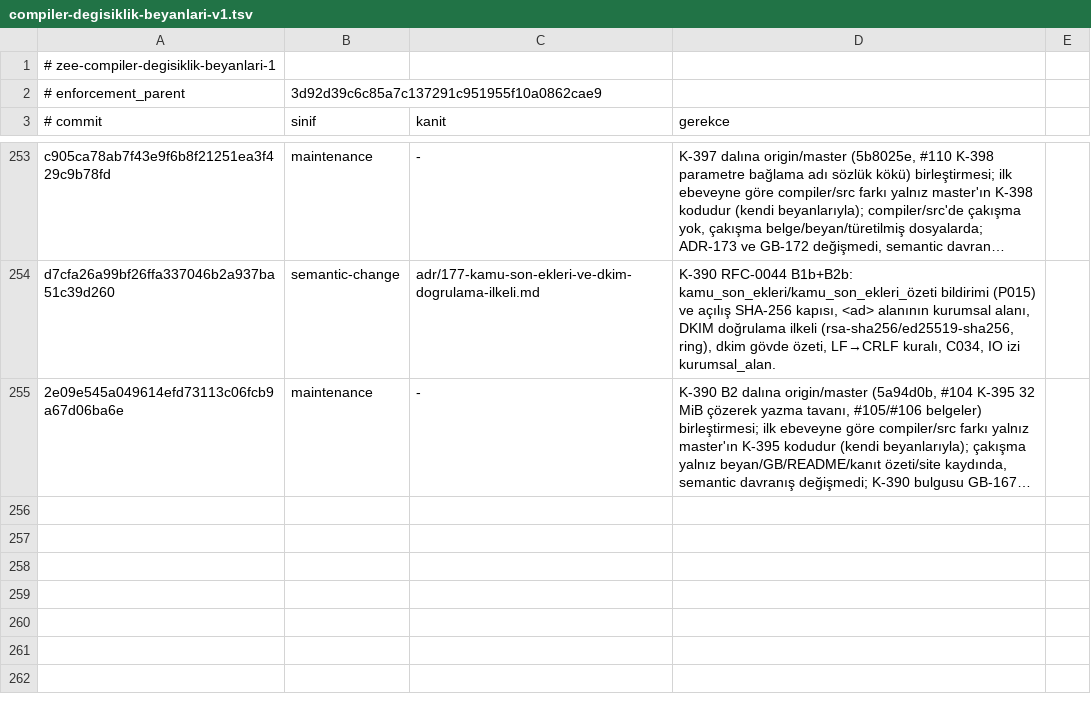
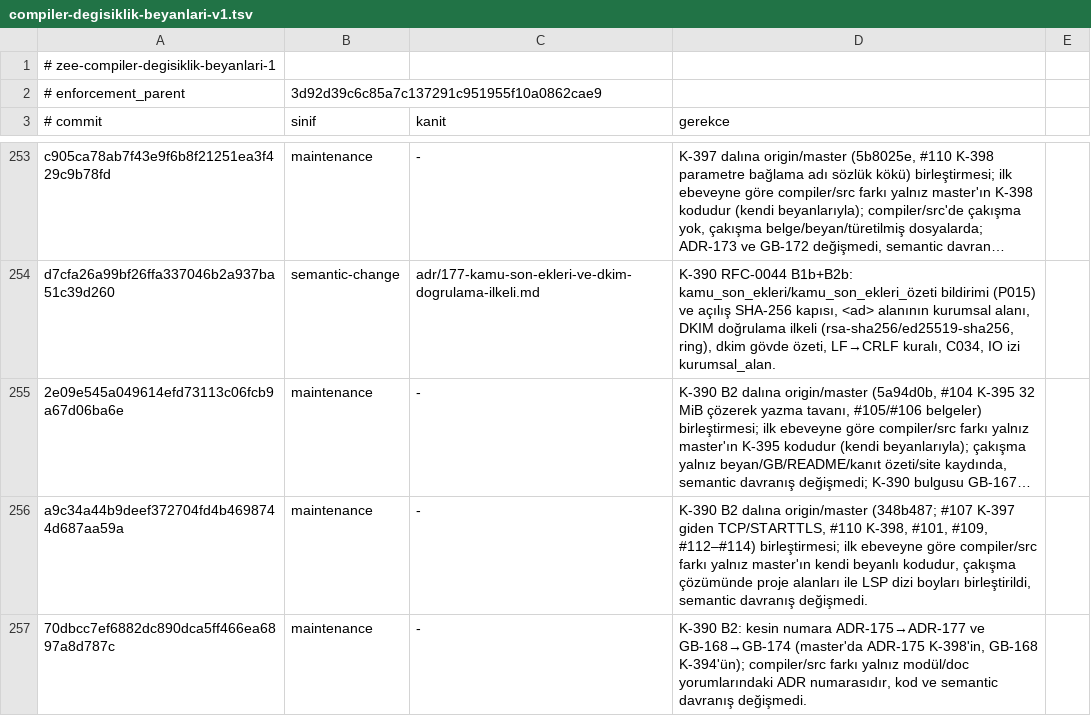
Before and after one commit to merbay-erp/zee, a TSV file: docs/compiler-degisiklik-beyanlari-v1.tsv, drawn as a sheet; only a part is shown, gaps mark what is left out; long unchanged cells end in …; the diff names each change by its address in the sheet, - before the commit and + after, or states it on an @@ line.

```diff
--- a/docs/compiler-degisiklik-beyanlari-v1.tsv
+++ b/docs/compiler-degisiklik-beyanlari-v1.tsv
+row 256: a9c34a44b9deef372704fd4b4698744d687aa59a | maintenance | - | K-390 B2 dalına origin/master (348b487; #107 K-397 giden TCP/STARTTLS, #110 K-398, #101, #109, #112–#114) birleştirmesi; ilk ebeveyne göre compiler/src farkı yalnız master'ın kendi beyanlı kodudur, çakışma çözümünde proje alanları ile LSP dizi boyları birleştirildi, semantic davranış değişmedi.
+row 257: 70dbcc7ef6882dc890dca5ff466ea6897a8d787c | maintenance | - | K-390 B2: kesin numara ADR-175→ADR-177 ve GB-168→GB-174 (master'da ADR-175 K-398'in, GB-168 K-394'ün); compiler/src farkı yalnız modül/doc yorumlarındaki ADR numarasıdır, kod ve semantic davranış değişmedi.
```
Also changed, not shown: docs/core-freeze-beyanlari-v1.tsv, docs/spec-madde-kaniti-v1.tsv, 6 other files.
